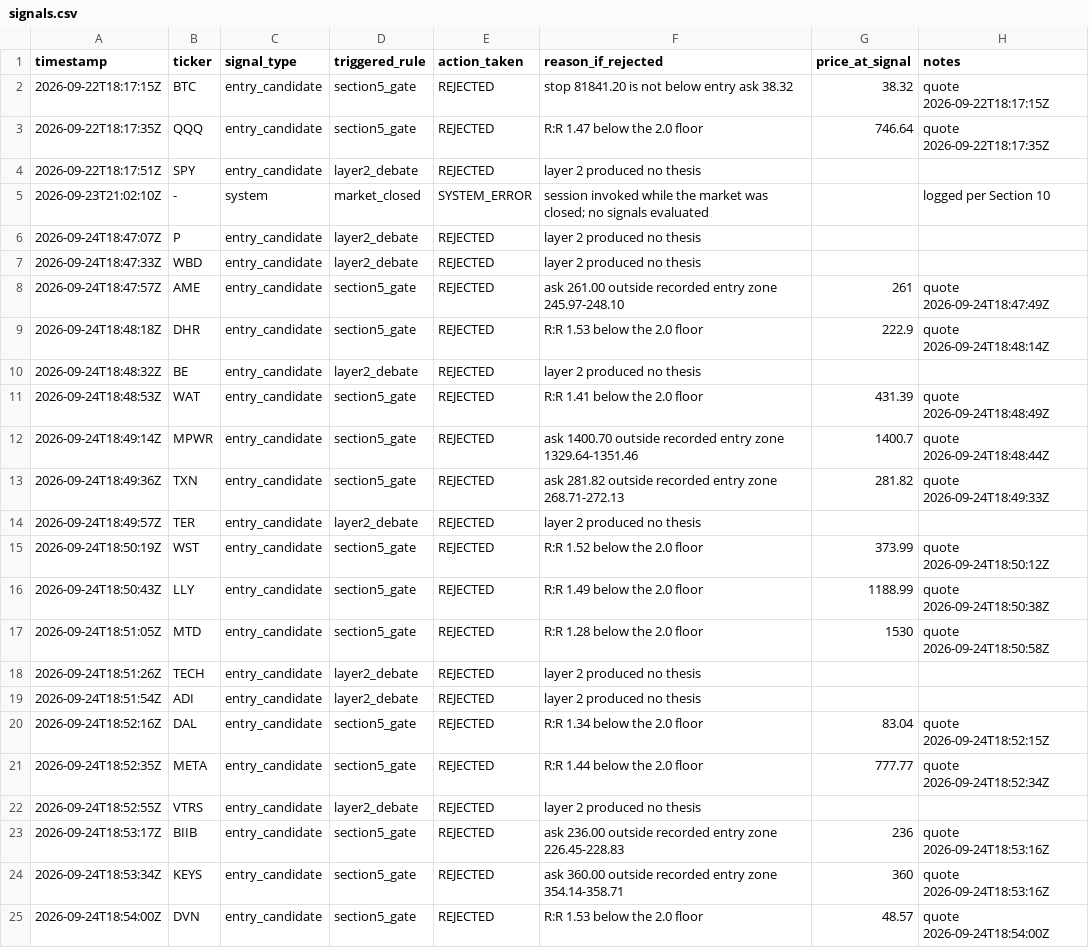
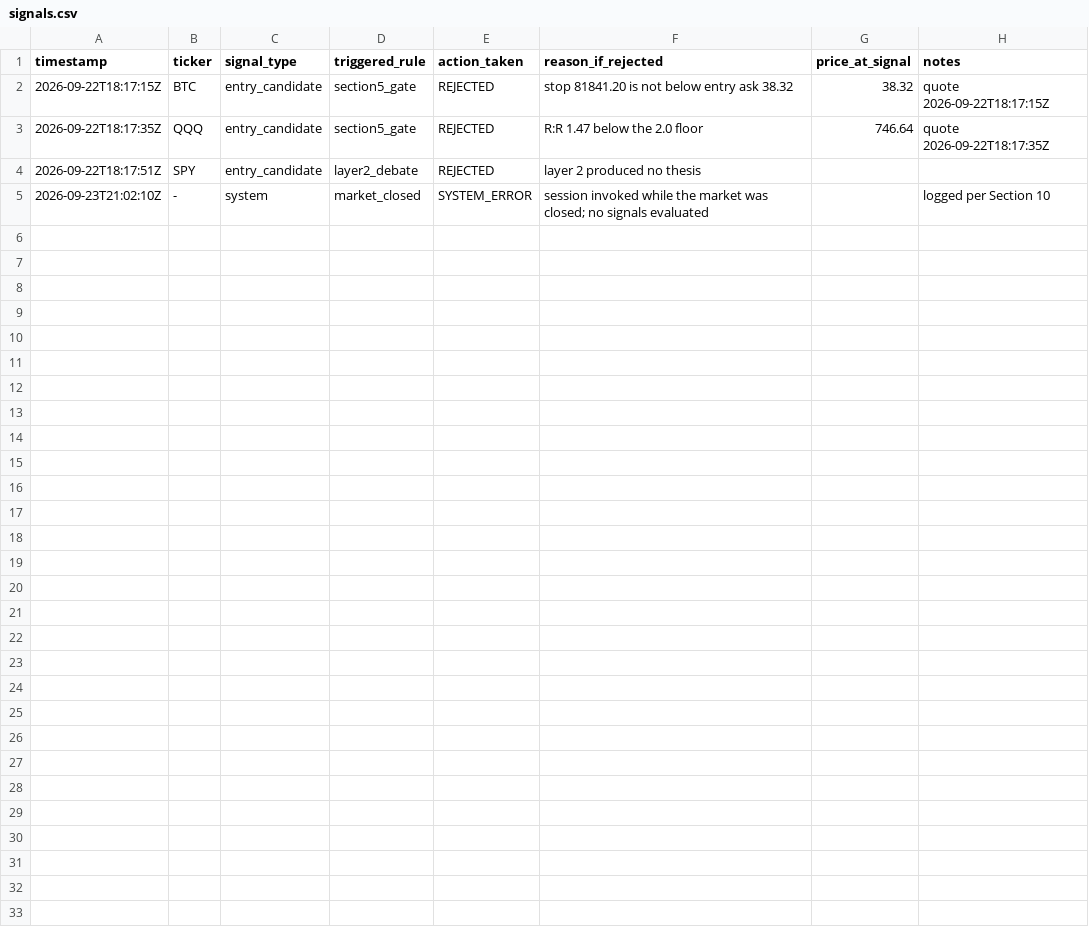
Before and after one commit to MaverickThompson/stock-agent, a CSV file: study/signals.csv, drawn as a sheet.

```diff
--- a/study/signals.csv
+++ b/study/signals.csv
@@ -5,21 +5 @@ timestamp,ticker,signal_type,triggered_rule,action_taken,reason_if_rejected,pric
 2026-09-23T21:02:10Z,-,system,market_closed,SYSTEM_ERROR,session invoked while the market was closed; no signals evaluated,,logged per Section 10
-2026-09-24T18:47:07Z,P,entry_candidate,layer2_debate,REJECTED,layer 2 produced no thesis,,
-2026-09-24T18:47:33Z,WBD,entry_candidate,layer2_debate,REJECTED,layer 2 produced no thesis,,
-2026-09-24T18:47:57Z,AME,entry_candidate,section5_gate,REJECTED,ask 261.00 outside recorded entry zone 245.97-248.10,261,quote 2026-09-24T18:47:49Z
-2026-09-24T18:48:18Z,DHR,entry_candidate,section5_gate,REJECTED,R:R 1.53 below the 2.0 floor,222.9,quote 2026-09-24T18:48:14Z
-2026-09-24T18:48:32Z,BE,entry_candidate,layer2_debate,REJECTED,layer 2 produced no thesis,,
-2026-09-24T18:48:53Z,WAT,entry_candidate,section5_gate,REJECTED,R:R 1.41 below the 2.0 floor,431.39,quote 2026-09-24T18:48:49Z
-2026-09-24T18:49:14Z,MPWR,entry_candidate,section5_gate,REJECTED,ask 1400.70 outside recorded entry zone 1329.64-1351.46,1400.7,quote 2026-09-24T18:48:44Z
-2026-09-24T18:49:36Z,TXN,entry_candidate,section5_gate,REJECTED,ask 281.82 outside recorded entry zone 268.71-272.13,281.82,quote 2026-09-24T18:49:33Z
-2026-09-24T18:49:57Z,TER,entry_candidate,layer2_debate,REJECTED,layer 2 produced no thesis,,
-2026-09-24T18:50:19Z,WST,entry_candidate,section5_gate,REJECTED,R:R 1.52 below the 2.0 floor,373.99,quote 2026-09-24T18:50:12Z
-2026-09-24T18:50:43Z,LLY,entry_candidate,section5_gate,REJECTED,R:R 1.49 below the 2.0 floor,1188.99,quote 2026-09-24T18:50:38Z
-2026-09-24T18:51:05Z,MTD,entry_candidate,section5_gate,REJECTED,R:R 1.28 below the 2.0 floor,1530,quote 2026-09-24T18:50:58Z
-2026-09-24T18:51:26Z,TECH,entry_candidate,layer2_debate,REJECTED,layer 2 produced no thesis,,
-2026-09-24T18:51:54Z,ADI,entry_candidate,layer2_debate,REJECTED,layer 2 produced no thesis,,
-2026-09-24T18:52:16Z,DAL,entry_candidate,section5_gate,REJECTED,R:R 1.34 below the 2.0 floor,83.04,quote 2026-09-24T18:52:15Z
-2026-09-24T18:52:35Z,META,entry_candidate,section5_gate,REJECTED,R:R 1.44 below the 2.0 floor,777.77,quote 2026-09-24T18:52:34Z
-2026-09-24T18:52:55Z,VTRS,entry_candidate,layer2_debate,REJECTED,layer 2 produced no thesis,,
-2026-09-24T18:53:17Z,BIIB,entry_candidate,section5_gate,REJECTED,ask 236.00 outside recorded entry zone 226.45-228.83,236,quote 2026-09-24T18:53:16Z
-2026-09-24T18:53:34Z,KEYS,entry_candidate,section5_gate,REJECTED,ask 360.00 outside recorded entry zone 354.14-358.71,360,quote 2026-09-24T18:53:16Z
-2026-09-24T18:54:00Z,DVN,entry_candidate,section5_gate,REJECTED,R:R 1.53 below the 2.0 floor,48.57,quote 2026-09-24T18:54:00Z
```
Also changed, not shown: 4 other files.
